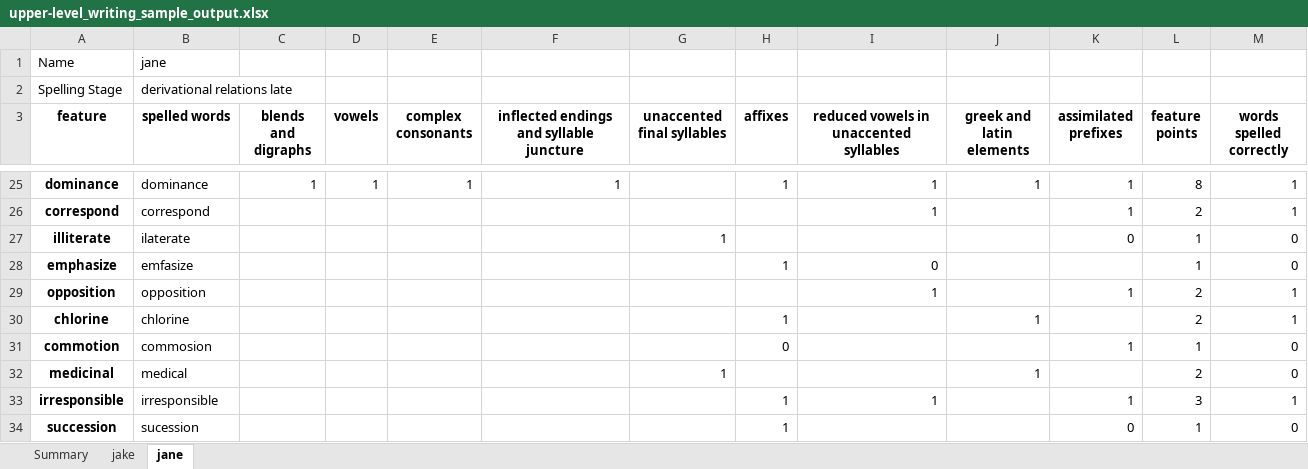
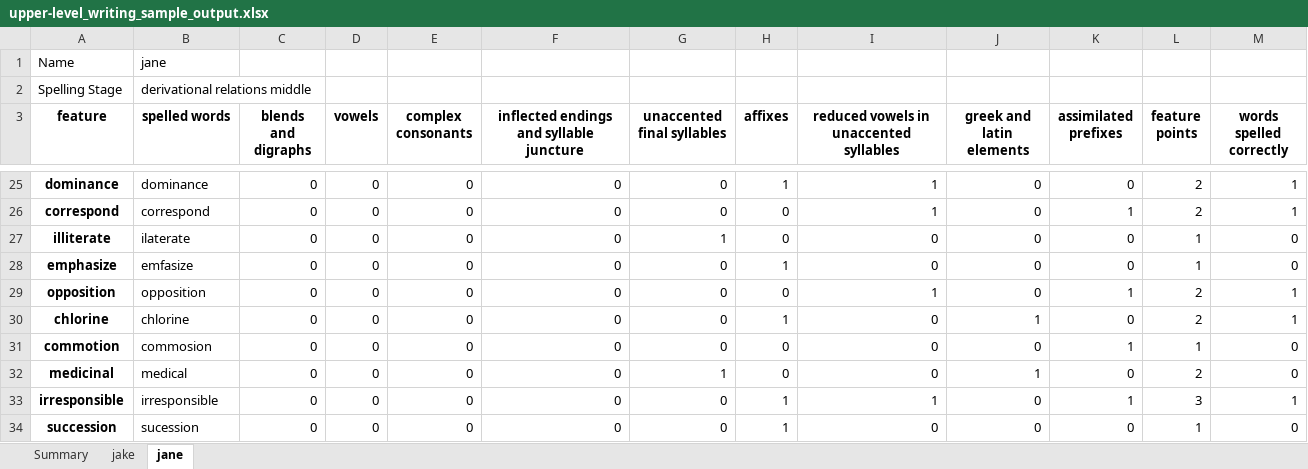
Before and after one commit to pdurham2/WordsTheirWay, an Excel workbook: upper-level_writing_sample_output.xlsx, sheet jane, drawn as a sheet; only a part is shown, gaps mark what is left out; values as stored, in another font and other column widths than the file's, no borders; conditional formats not drawn; the diff covers the shown part only; the diff names each change by its address in the sheet, - before the commit and + after, or states it on an @@ line.

```diff
--- a/upper-level_writing_sample_output.xlsx (sheet jane)
+++ b/upper-level_writing_sample_output.xlsx (sheet jane)
-B2 (spelled words): derivational relations late
+B2 (spelled words): derivational relations middle
-C25 (blends and digraphs): 1
+C25 (blends and digraphs): 0
-D25 (vowels): 1
+D25 (vowels): 0
-E25 (complex consonants): 1
+E25 (complex consonants): 0
-F25: 1
+F25: 0
-G25:G26 (unaccented final syllables): (empty)
+G25:G26 (unaccented final syllables): 0
-J25 (greek and latin elements): 1
+J25 (greek and latin elements): 0
-K25 (assimilated prefixes): 1
+K25 (assimilated prefixes): 0
-L25 (feature points): 8
+L25 (feature points): 2
-C26:C34 (blends and digraphs): (empty)
+C26:C34 (blends and digraphs): 0
-D26:D34 (vowels): (empty)
+D26:D34 (vowels): 0
-E26:E34 (complex consonants): (empty)
+E26:E34 (complex consonants): 0
-F26:F34: (empty)
+F26:F34: 0
-H26:H27 (affixes): (empty)
+H26:H27 (affixes): 0
-J26:J29 (greek and latin elements): (empty)
+J26:J29 (greek and latin elements): 0
-I27: (empty)
+I27: 0
-G28:G31 (unaccented final syllables): (empty)
+G28:G31 (unaccented final syllables): 0
-K28 (assimilated prefixes): (empty)
+K28 (assimilated prefixes): 0
-H29 (affixes): (empty)
+H29 (affixes): 0
-I30:I32: (empty)
+I30:I32: 0
-K30 (assimilated prefixes): (empty)
+K30 (assimilated prefixes): 0
-J31 (greek and latin elements): (empty)
+J31 (greek and latin elements): 0
-H32 (affixes): (empty)
+H32 (affixes): 0
-K32 (assimilated prefixes): (empty)
+K32 (assimilated prefixes): 0
-G33:G34 (unaccented final syllables): (empty)
+G33:G34 (unaccented final syllables): 0
-J33:J34 (greek and latin elements): (empty)
+J33:J34 (greek and latin elements): 0
-I34: (empty)
+I34: 0
```
Also changed, not shown: 142 edited cells elsewhere in this sheet, sheet jake, sheet Summary, 1 other file.
